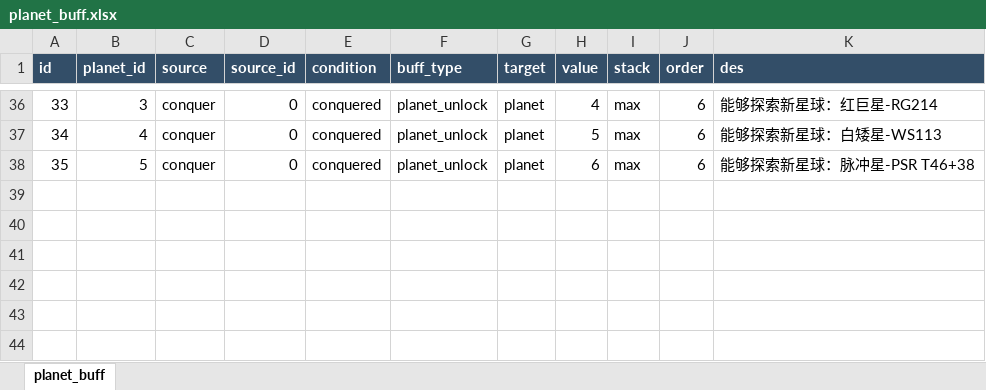
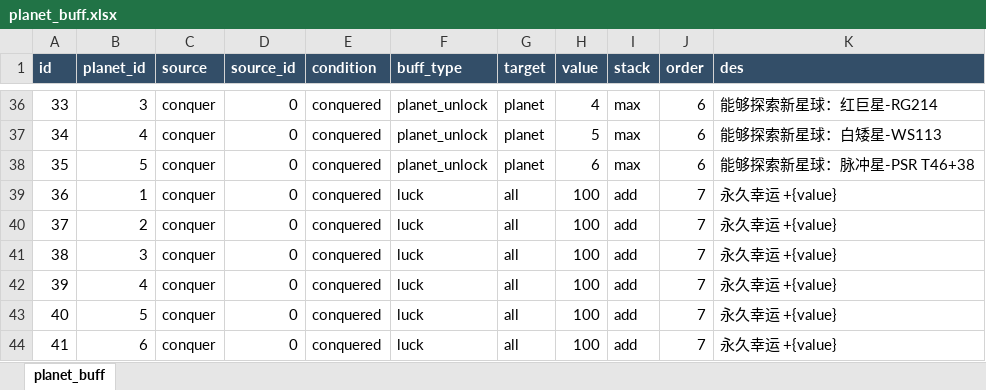
Before and after one commit to rlmclmc2-boop/space_idle, an Excel workbook: space-battleship/config_excel/planet_buff.xlsx, sheet planet_buff, drawn as a sheet; only a part is shown, gaps mark what is left out; values as stored, in another font and other column widths than the file's, no borders; the diff names each change by its address in the sheet, - before the commit and + after, or states it on an @@ line.

Commit message:
feat(planet): derive permanent luck from reforge rewards

```diff
--- a/space-battleship/config_excel/planet_buff.xlsx (sheet planet_buff)
+++ b/space-battleship/config_excel/planet_buff.xlsx (sheet planet_buff)
+row 39: 36 | 1 | conquer | 0 | conquered | luck | all | 100 | add | 7 | 永久幸运 +{value}
+row 40: 37 | 2 | conquer | 0 | conquered | luck | all | 100 | add | 7 | 永久幸运 +{value}
+row 41: 38 | 3 | conquer | 0 | conquered | luck | all | 100 | add | 7 | 永久幸运 +{value}
+row 42: 39 | 4 | conquer | 0 | conquered | luck | all | 100 | add | 7 | 永久幸运 +{value}
+row 43: 40 | 5 | conquer | 0 | conquered | luck | all | 100 | add | 7 | 永久幸运 +{value}
+row 44: 41 | 6 | conquer | 0 | conquered | luck | all | 100 | add | 7 | 永久幸运 +{value}
```
Also changed, not shown: 10 other files.
